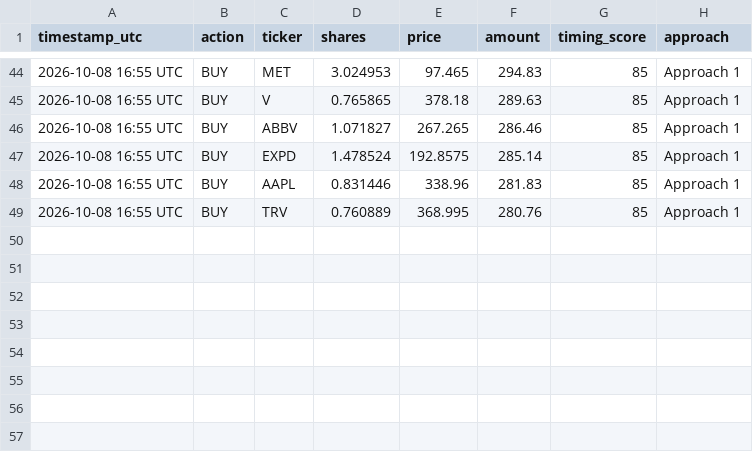
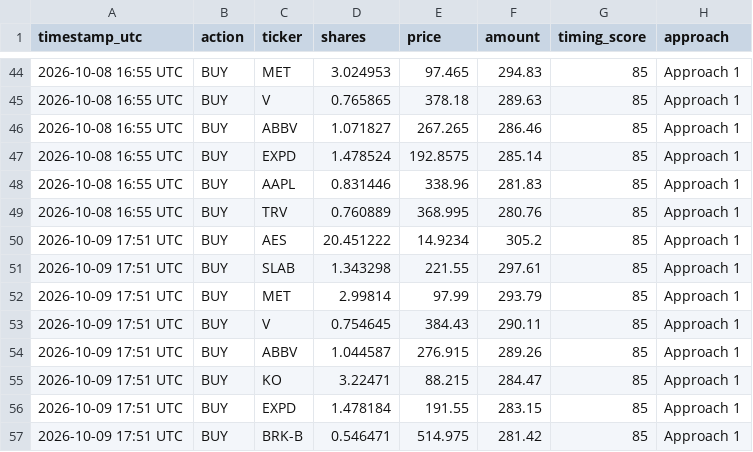
Before and after one commit to parthmalkan/Paper-Trade-US-stock, a CSV file: paper_trades_a1.csv, drawn as a sheet; only a part is shown, gaps mark what is left out; the diff names each change by its address in the sheet, - before the commit and + after, or states it on an @@ line.

```diff
--- a/paper_trades_a1.csv
+++ b/paper_trades_a1.csv
+row 50: 2026-10-09 17:51 UTC | BUY | AES | 20.451222 | 14.9234 | 305.2 | 85 | Approach 1
+row 51: 2026-10-09 17:51 UTC | BUY | SLAB | 1.343298 | 221.55 | 297.61 | 85 | Approach 1
+row 52: 2026-10-09 17:51 UTC | BUY | MET | 2.99814 | 97.99 | 293.79 | 85 | Approach 1
+row 53: 2026-10-09 17:51 UTC | BUY | V | 0.754645 | 384.43 | 290.11 | 85 | Approach 1
+row 54: 2026-10-09 17:51 UTC | BUY | ABBV | 1.044587 | 276.915 | 289.26 | 85 | Approach 1
+row 55: 2026-10-09 17:51 UTC | BUY | KO | 3.22471 | 88.215 | 284.47 | 85 | Approach 1
+row 56: 2026-10-09 17:51 UTC | BUY | EXPD | 1.478184 | 191.55 | 283.15 | 85 | Approach 1
+row 57: 2026-10-09 17:51 UTC | BUY | BRK-B | 0.546471 | 514.975 | 281.42 | 85 | Approach 1
```
Also changed, not shown: paper_summary.csv, paper_trades_a2.csv, 4 other files.
